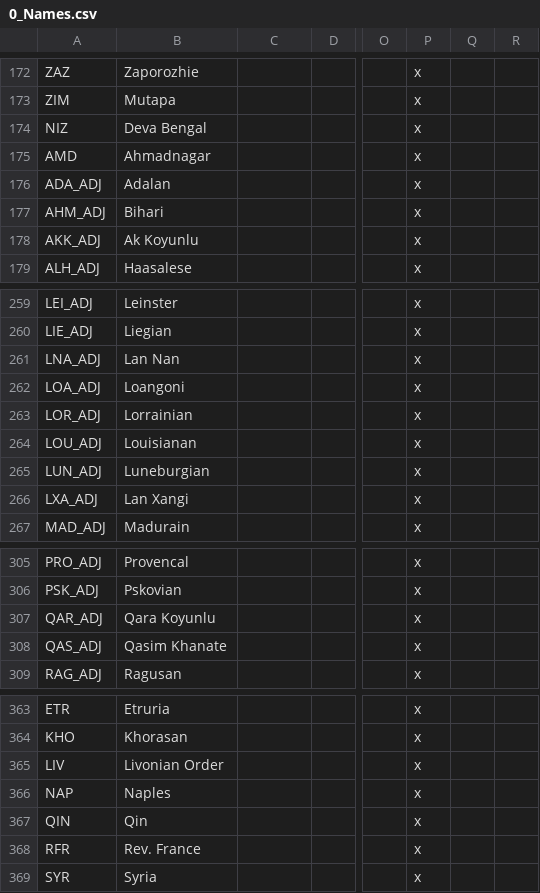
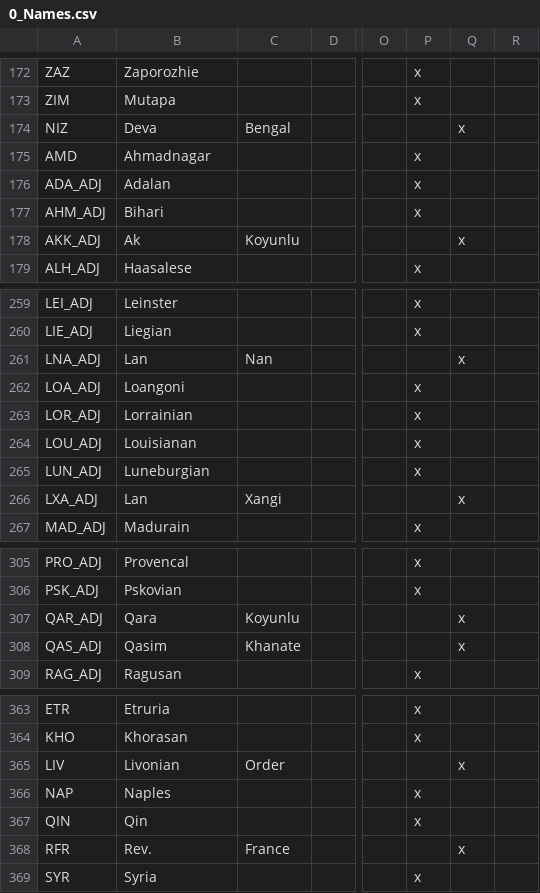
Before and after one commit to marc-lopez/paradoxGameConverters, a CSV file: Converter Mod/EU3toVIC2 Converter Mod/Mod Files/localisation/0_Names.csv, drawn as a sheet; only a part is shown, gaps mark what is left out; the diff covers the shown part only; the diff names each change by its address in the sheet, - before the commit and + after, or states it on an @@ line.

```diff
--- a/Converter Mod/EU3toVIC2 Converter Mod/Mod Files/localisation/0_Names.csv
+++ b/Converter Mod/EU3toVIC2 Converter Mod/Mod Files/localisation/0_Names.csv
-B174: Deva Bengal
+B174: Deva
-C174: (empty)
+C174: Bengal
-P174: x
+P174: (empty)
-Q174: (empty)
+Q174: x
-B178: Ak Koyunlu
+B178: Ak
-C178: (empty)
+C178: Koyunlu
-P178: x
+P178: (empty)
-Q178: (empty)
+Q178: x
-B261: Lan Nan
+B261: Lan
-C261: (empty)
+C261: Nan
-P261: x
+P261: (empty)
-Q261: (empty)
+Q261: x
-B266: Lan Xangi
+B266: Lan
-C266: (empty)
+C266: Xangi
-P266: x
+P266: (empty)
-Q266: (empty)
+Q266: x
-B307: Qara Koyunlu
+B307: Qara
-C307: (empty)
+C307: Koyunlu
-P307:P308: x
+P307:P308: (empty)
-Q307:Q308: (empty)
+Q307:Q308: x
-B308: Qasim Khanate
+B308: Qasim
-C308: (empty)
+C308: Khanate
-B365: Livonian Order
+B365: Livonian
-C365: (empty)
+C365: Order
-P365: x
+P365: (empty)
-Q365: (empty)
+Q365: x
-B368: Rev. France
+B368: Rev.
-C368: (empty)
+C368: France
-P368: x
+P368: (empty)
-Q368: (empty)
+Q368: x
```
Also changed, not shown: 91 edited cells elsewhere in this file, 3 other files.
